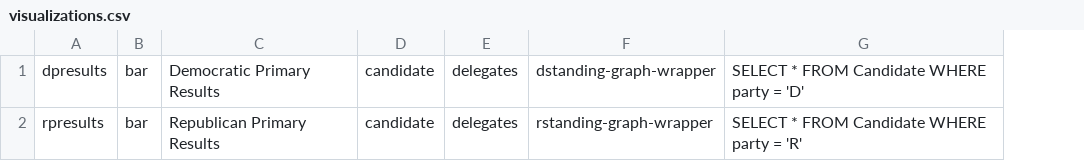
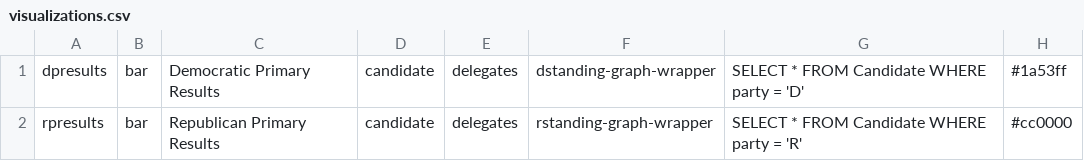
Before and after one commit to iiitsdeepa/TGC, a CSV file: Glass/visualizations.csv, drawn as a sheet; the diff names each change by its address in the sheet, - before the commit and + after, or states it on an @@ line.

```diff
--- a/Glass/visualizations.csv
+++ b/Glass/visualizations.csv
+column H, rows 1-2: #1a53ff | #cc0000
```
Also changed, not shown: 8 other files.
